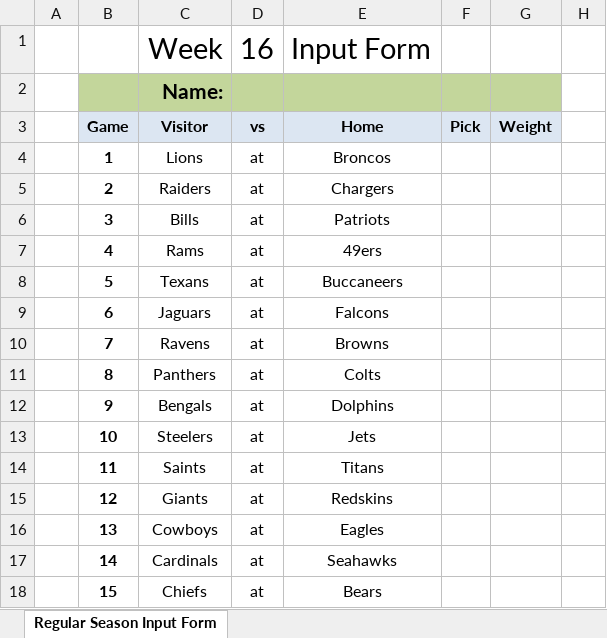
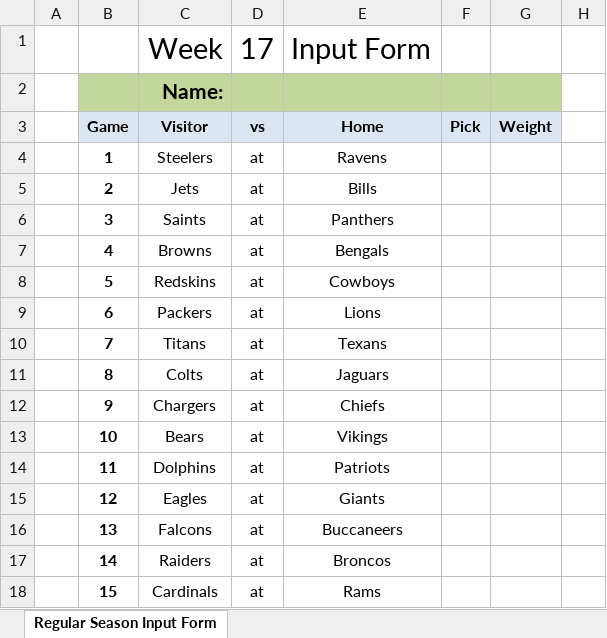
Before and after one commit to jlwebpages/fp, an Excel workbook: regular_season_inputs.xlsx, sheet Regular Season Input Form, drawn as a sheet; only a part is shown; values as stored, in another font and other column widths than the file's, no borders; the diff covers the shown part only; the diff names each change by its address in the sheet, - before the commit and + after, or states it on an @@ line.

```diff
--- a/regular_season_inputs.xlsx (sheet Regular Season Input Form)
+++ b/regular_season_inputs.xlsx (sheet Regular Season Input Form)
-D1: 16
+D1: 17
-C4: Lions
+C4: Steelers
-E4: Broncos
+E4: Ravens
-C5: Raiders
+C5: Jets
-E5: Chargers
+E5: Bills
-C6: Bills
+C6: Saints
-E6: Patriots
+E6: Panthers
-C7: Rams
+C7: Browns
-E7: 49ers
+E7: Bengals
-C8: Texans
+C8: Redskins
-E8: Buccaneers
+E8: Cowboys
-C9: Jaguars
+C9: Packers
-E9: Falcons
+E9: Lions
-C10: Ravens
+C10: Titans
-E10: Browns
+E10: Texans
-C11: Panthers
+C11: Colts
-E11: Colts
+E11: Jaguars
-C12: Bengals
+C12: Chargers
-E12: Dolphins
+E12: Chiefs
-C13: Steelers
+C13: Bears
-E13: Jets
+E13: Vikings
-C14: Saints
+C14: Dolphins
-E14: Titans
+E14: Patriots
-C15: Giants
+C15: Eagles
-E15: Redskins
+E15: Giants
-C16: Cowboys
+C16: Falcons
-E16: Eagles
+E16: Buccaneers
-C17: Cardinals
+C17: Raiders
-E17: Seahawks
+E17: Broncos
-C18: Chiefs
+C18: Cardinals
-E18: Bears
+E18: Rams
```
Also changed, not shown: 2 edited cells elsewhere in this sheet, hidden cells, regular_season_prelim.xlsm, 3 other files.
